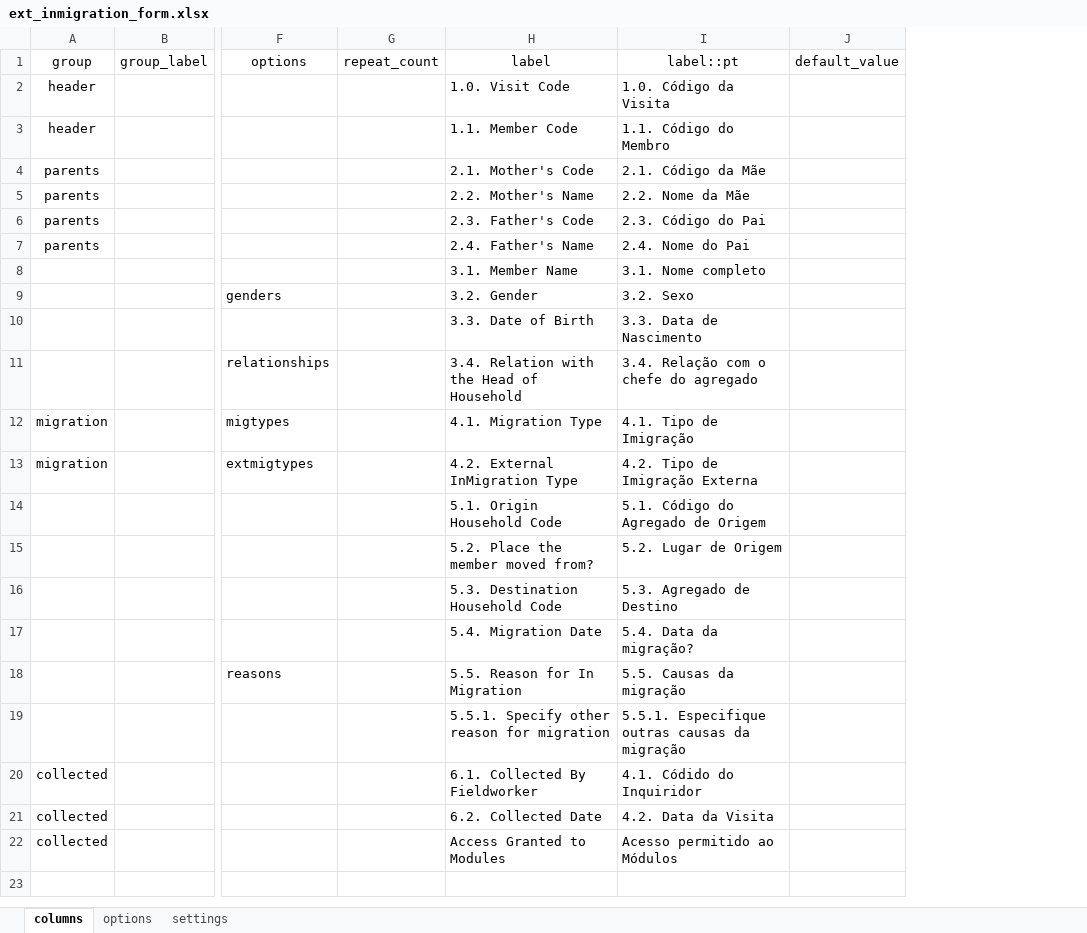
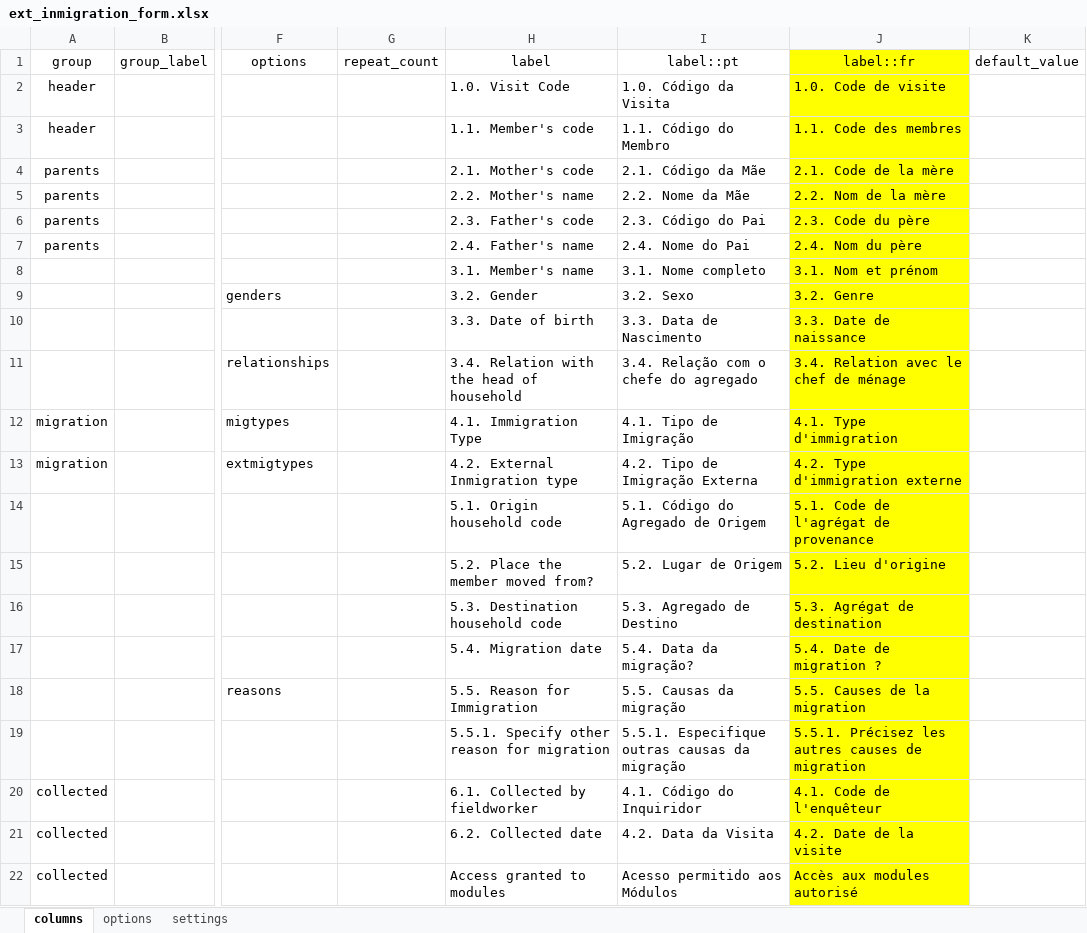
Before and after one commit to philimones-group/hds-explorer-tablet, an Excel workbook: app/src/main/res/raw/ext_inmigration_form.xlsx, sheet columns, drawn as a sheet; only a part is shown, gaps mark what is left out; values as stored, in another font and other column widths than the file's, no borders; the diff names each change by its address in the sheet, - before the commit and + after, or states it on an @@ line.

```diff
--- a/app/src/main/res/raw/ext_inmigration_form.xlsx (sheet columns)
+++ b/app/src/main/res/raw/ext_inmigration_form.xlsx (sheet columns)
+column J (label::fr), rows 2-22: 1.0. Code de visite | 1.1. Code des membres | 2.1. Code de la mère | 2.2. Nom de la mère | 2.3. Code du père | 2.4. Nom du père | 3.1. Nom et prénom | 3.2. Genre | 3.3. Date de naissance | 3.4. Relation avec le chef de ménage | 4.1. Type d'immigration | 4.2. Type d'immigration externe | 5.1. Code de l'agrégat de provenance | 5.2. Lieu d'origine | 5.3. Agrégat de destination | 5.4. Date de migration ? | 5.5. Causes de la migration | 5.5.1. Précisez les autres causes de migration | 4.1. Code de l'enquêteur | 4.2. Date de la visite | Accès aux modules autorisé
-H3 (label): 1.1. Member Code
+H3 (label): 1.1. Member's code
-H4 (label): 2.1. Mother's Code
+H4 (label): 2.1. Mother's code
-H5 (label): 2.2. Mother's Name
+H5 (label): 2.2. Mother's name
-H6 (label): 2.3. Father's Code
+H6 (label): 2.3. Father's code
-H7 (label): 2.4. Father's Name
+H7 (label): 2.4. Father's name
-H8 (label): 3.1. Member Name
+H8 (label): 3.1. Member's name
-H10 (label): 3.3. Date of Birth
+H10 (label): 3.3. Date of birth
-H11 (label): 3.4. Relation with the Head of Household
+H11 (label): 3.4. Relation with the head of household
-H12 (label): 4.1. Migration Type
+H12 (label): 4.1. Immigration Type
-H13 (label): 4.2. External InMigration Type
+H13 (label): 4.2. External Inmigration type
-H14 (label): 5.1. Origin Household Code
+H14 (label): 5.1. Origin household code
-H16 (label): 5.3. Destination Household Code
+H16 (label): 5.3. Destination household code
-H17 (label): 5.4. Migration Date
+H17 (label): 5.4. Migration date
-H18 (label): 5.5. Reason for In Migration
+H18 (label): 5.5. Reason for Immigration
-H20 (label): 6.1. Collected By Fieldworker
+H20 (label): 6.1. Collected by fieldworker
-I20 (label::pt): 4.1. Códido do Inquiridor
+I20 (label::pt): 4.1. Código do Inquiridor
-H21 (label): 6.2. Collected Date
+H21 (label): 6.2. Collected date
-H22 (label): Access Granted to Modules
+H22 (label): Access granted to modules
-I22 (label::pt): Acesso permitido ao Módulos
+I22 (label::pt): Acesso permitido aos Módulos
```
Also changed, not shown: sheet options, sheet settings, app/src/main/res/raw/change_head_form.xlsx, app/src/main/res/raw/death_form.xlsx, 14 other files.
